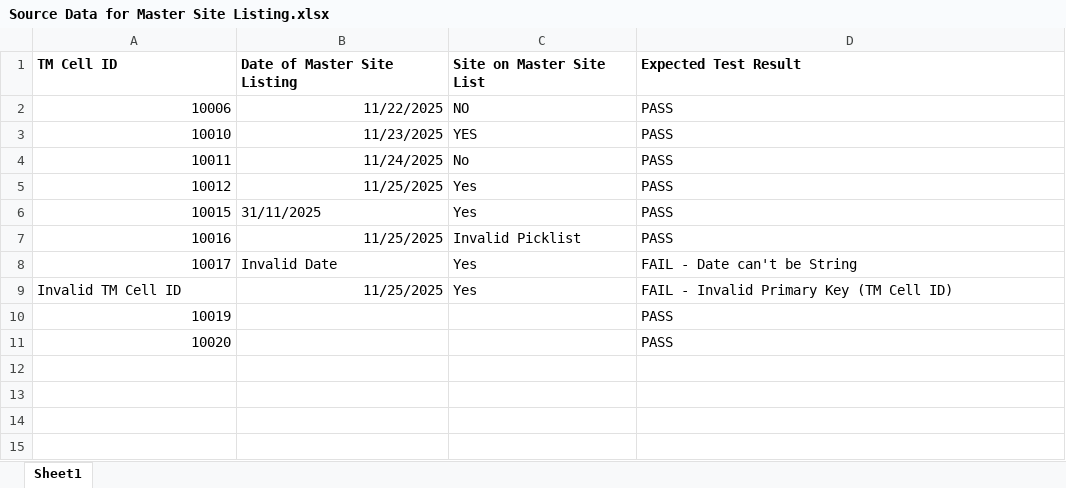
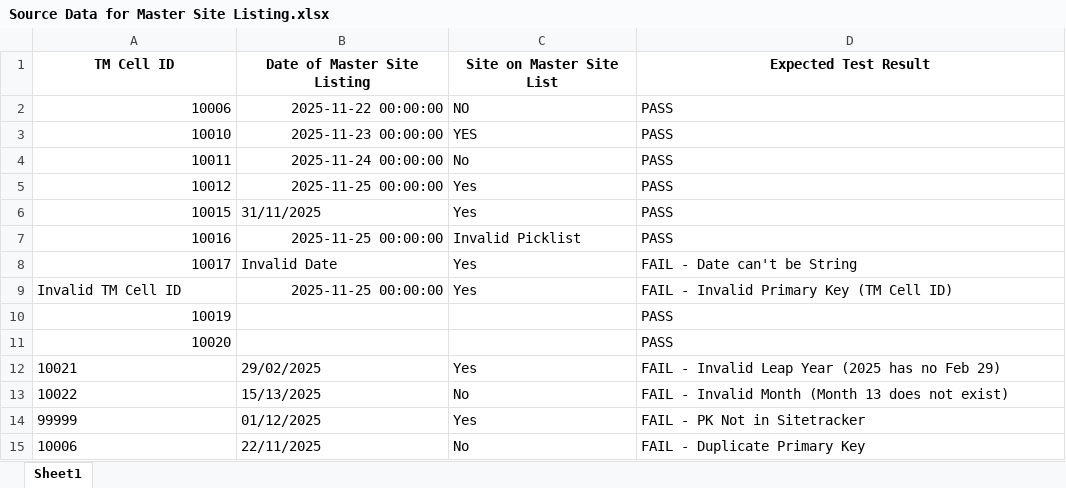
Before and after one commit to notSahil/poc_input_generator, an Excel workbook: data/Master_Site_Listing/input/source/Source Data for Master Site Listing.xlsx, sheet Sheet1, drawn as a sheet; values as stored, in another font and other column widths than the file's, no borders; the diff names each change by its address in the sheet, - before the commit and + after, or states it on an @@ line.

Commit message:
feat: Enterprise Dataloader.io validation, row-level atomicity, 8 output reports, and UK DD/MM/YYYY date formatting

```diff
--- a/data/Master_Site_Listing/input/source/Source Data for Master Site Listing.xlsx (sheet Sheet1)
+++ b/data/Master_Site_Listing/input/source/Source Data for Master Site Listing.xlsx (sheet Sheet1)
-A1:D1 alignment: left
+A1:D1 alignment: center
-B2 (Date of Master Site Listing): 11/22/2025
+B2 (Date of Master Site Listing): 2025-11-22 00:00:00
-B3 (Date of Master Site Listing): 11/23/2025
+B3 (Date of Master Site Listing): 2025-11-23 00:00:00
-B4 (Date of Master Site Listing): 11/24/2025
+B4 (Date of Master Site Listing): 2025-11-24 00:00:00
-B5 (Date of Master Site Listing): 11/25/2025
+B5 (Date of Master Site Listing): 2025-11-25 00:00:00
-B7 (Date of Master Site Listing): 11/25/2025
+B7 (Date of Master Site Listing): 2025-11-25 00:00:00
-B9 (Date of Master Site Listing): 11/25/2025
+B9 (Date of Master Site Listing): 2025-11-25 00:00:00
+row 12: 10021 | 29/02/2025 | Yes | FAIL - Invalid Leap Year (2025 has no Feb 29)
+row 13: 10022 | 15/13/2025 | No | FAIL - Invalid Month (Month 13 does not exist)
+row 14: 99999 | 01/12/2025 | Yes | FAIL - PK Not in Sitetracker
+row 15: 10006 | 22/11/2025 | No | FAIL - Duplicate Primary Key
```
Also changed, not shown: 8 other files.
